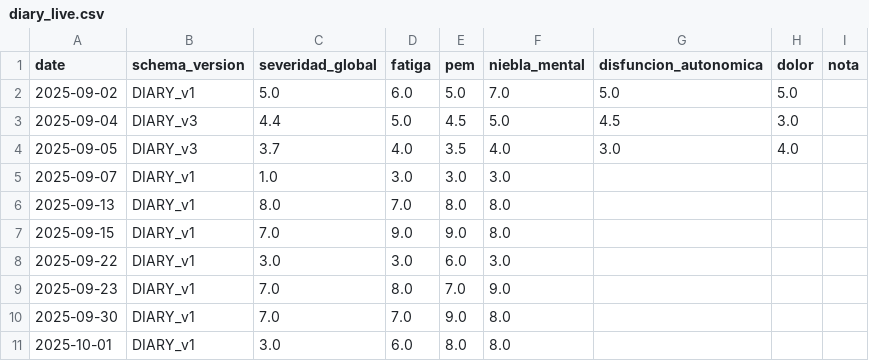
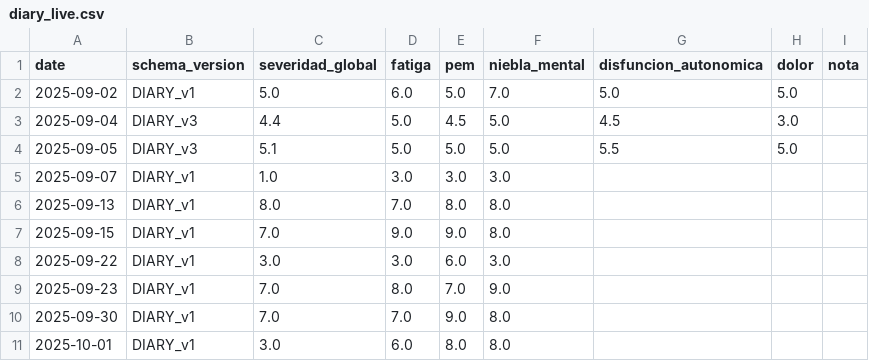
Before and after one commit to kinetica-IA/portfolio-alfie, a CSV file: data/diary_live.csv, drawn as a sheet; only a part is shown.

Commit message:
diary: update symptoms 2025-09-05

```diff
--- a/data/diary_live.csv
+++ b/data/diary_live.csv
@@ -3,3 +3,3 @@ date,schema_version,severidad_global,fatiga,pem,niebla_mental,disfuncion_autonom
 2025-09-04,DIARY_v3,4.4,5.0,4.5,5.0,4.5,3.0,
-2025-09-05,DIARY_v3,3.7,4.0,3.5,4.0,3.0,4.0,
+2025-09-05,DIARY_v3,5.1,5.0,5.0,5.0,5.5,5.0,
 2025-09-07,DIARY_v1,1.0,3.0,3.0,3.0,,,
```
